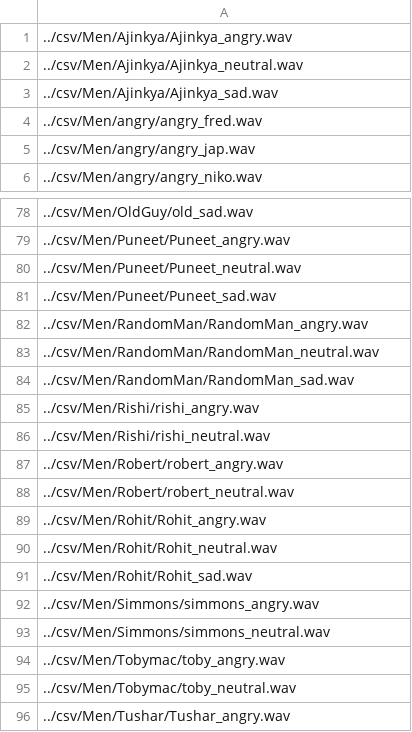
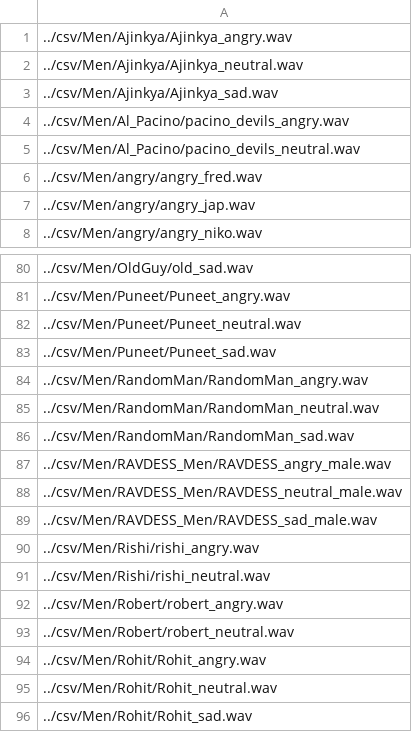
Before and after one commit to dipack95/python_prosodizer, a CSV file: Docs/filenames/men_filenames.csv, drawn as a sheet; only a part is shown, gaps mark what is left out; the shorter side is filled out with more unchanged rows.

```diff
--- a/Docs/filenames/men_filenames.csv
+++ b/Docs/filenames/men_filenames.csv
@@ -3,2 +3,4 @@
 ../csv/Men/Ajinkya/Ajinkya_sad.wav
+../csv/Men/Al_Pacino/pacino_devils_angry.wav
+../csv/Men/Al_Pacino/pacino_devils_neutral.wav
 ../csv/Men/angry/angry_fred.wav
@@ -84,2 +86,5 @@
 ../csv/Men/RandomMan/RandomMan_sad.wav
+../csv/Men/RAVDESS_Men/RAVDESS_angry_male.wav
+../csv/Men/RAVDESS_Men/RAVDESS_neutral_male.wav
+../csv/Men/RAVDESS_Men/RAVDESS_sad_male.wav
 ../csv/Men/Rishi/rishi_angry.wav
```
Also changed, not shown: 49 other files.
